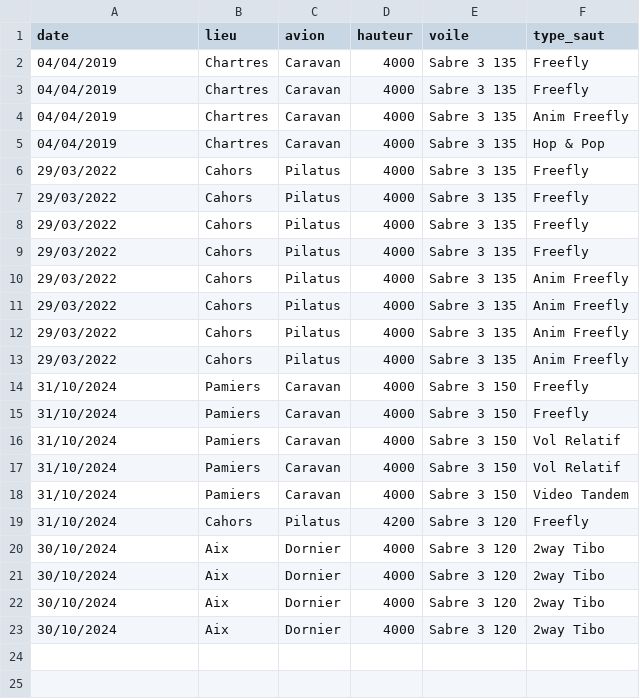
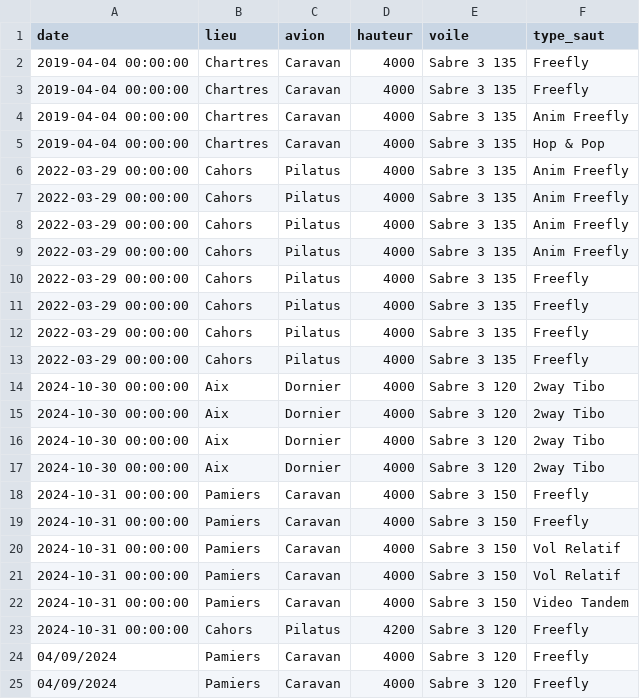
Before and after one commit to Jue4444/logbook_skydive, a CSV file: carnet_sauts.csv, drawn as a sheet.

```diff
--- a/carnet_sauts.csv
+++ b/carnet_sauts.csv
@@ -1,23 +1,25 @@
 date,lieu,avion,hauteur,voile,type_saut
-04/04/2019,Chartres,Caravan,4000,Sabre 3 135,Freefly
-04/04/2019,Chartres,Caravan,4000,Sabre 3 135,Freefly
-04/04/2019,Chartres,Caravan,4000,Sabre 3 135,Anim Freefly
-04/04/2019,Chartres,Caravan,4000,Sabre 3 135,Hop & Pop
-29/03/2022,Cahors,Pilatus,4000,Sabre 3 135,Freefly
-29/03/2022,Cahors,Pilatus,4000,Sabre 3 135,Freefly
-29/03/2022,Cahors,Pilatus,4000,Sabre 3 135,Freefly
-29/03/2022,Cahors,Pilatus,4000,Sabre 3 135,Freefly
-29/03/2022,Cahors,Pilatus,4000,Sabre 3 135,Anim Freefly
-29/03/2022,Cahors,Pilatus,4000,Sabre 3 135,Anim Freefly
-29/03/2022,Cahors,Pilatus,4000,Sabre 3 135,Anim Freefly
-29/03/2022,Cahors,Pilatus,4000,Sabre 3 135,Anim Freefly
-31/10/2024,Pamiers,Caravan,4000,Sabre 3 150,Freefly
-31/10/2024,Pamiers,Caravan,4000,Sabre 3 150,Freefly
-31/10/2024,Pamiers,Caravan,4000,Sabre 3 150,Vol Relatif
-31/10/2024,Pamiers,Caravan,4000,Sabre 3 150,Vol Relatif
-31/10/2024,Pamiers,Caravan,4000,Sabre 3 150,Video Tandem
-31/10/2024,Cahors,Pilatus,4200,Sabre 3 120,Freefly
-30/10/2024,Aix,Dornier,4000,Sabre 3 120,2way Tibo
-30/10/2024,Aix,Dornier,4000,Sabre 3 120,2way Tibo
-30/10/2024,Aix,Dornier,4000,Sabre 3 120,2way Tibo
-30/10/2024,Aix,Dornier,4000,Sabre 3 120,2way Tibo
+2019-04-04 00:00:00,Chartres,Caravan,4000,Sabre 3 135,Freefly
+2019-04-04 00:00:00,Chartres,Caravan,4000,Sabre 3 135,Freefly
+2019-04-04 00:00:00,Chartres,Caravan,4000,Sabre 3 135,Anim Freefly
+2019-04-04 00:00:00,Chartres,Caravan,4000,Sabre 3 135,Hop & Pop
+2022-03-29 00:00:00,Cahors,Pilatus,4000,Sabre 3 135,Anim Freefly
+2022-03-29 00:00:00,Cahors,Pilatus,4000,Sabre 3 135,Anim Freefly
+2022-03-29 00:00:00,Cahors,Pilatus,4000,Sabre 3 135,Anim Freefly
+2022-03-29 00:00:00,Cahors,Pilatus,4000,Sabre 3 135,Anim Freefly
+2022-03-29 00:00:00,Cahors,Pilatus,4000,Sabre 3 135,Freefly
+2022-03-29 00:00:00,Cahors,Pilatus,4000,Sabre 3 135,Freefly
+2022-03-29 00:00:00,Cahors,Pilatus,4000,Sabre 3 135,Freefly
+2022-03-29 00:00:00,Cahors,Pilatus,4000,Sabre 3 135,Freefly
+2024-10-30 00:00:00,Aix,Dornier,4000,Sabre 3 120,2way Tibo
+2024-10-30 00:00:00,Aix,Dornier,4000,Sabre 3 120,2way Tibo
+2024-10-30 00:00:00,Aix,Dornier,4000,Sabre 3 120,2way Tibo
+2024-10-30 00:00:00,Aix,Dornier,4000,Sabre 3 120,2way Tibo
+2024-10-31 00:00:00,Pamiers,Caravan,4000,Sabre 3 150,Freefly
+2024-10-31 00:00:00,Pamiers,Caravan,4000,Sabre 3 150,Freefly
+2024-10-31 00:00:00,Pamiers,Caravan,4000,Sabre 3 150,Vol Relatif
+2024-10-31 00:00:00,Pamiers,Caravan,4000,Sabre 3 150,Vol Relatif
+2024-10-31 00:00:00,Pamiers,Caravan,4000,Sabre 3 150,Video Tandem
+2024-10-31 00:00:00,Cahors,Pilatus,4200,Sabre 3 120,Freefly
+04/09/2024,Pamiers,Caravan,4000,Sabre 3 120,Freefly
+04/09/2024,Pamiers,Caravan,4000,Sabre 3 120,Freefly
```
Also changed, not shown: 1 other file.
